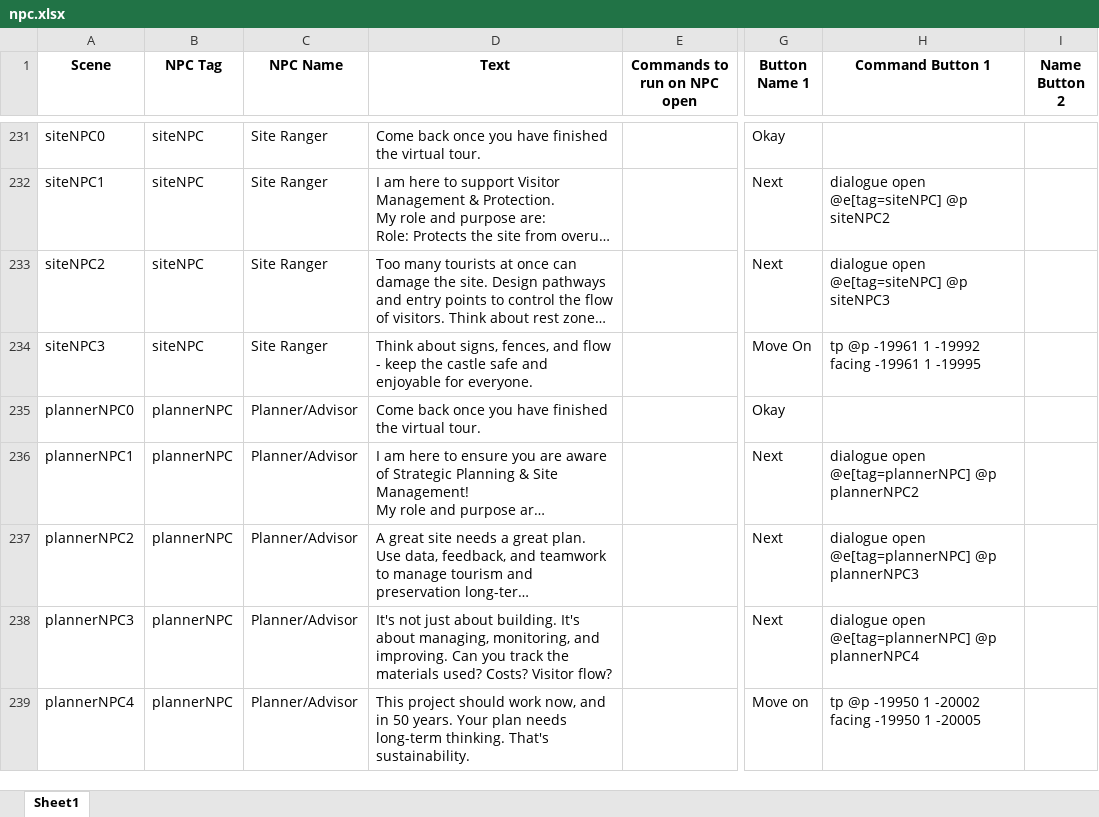
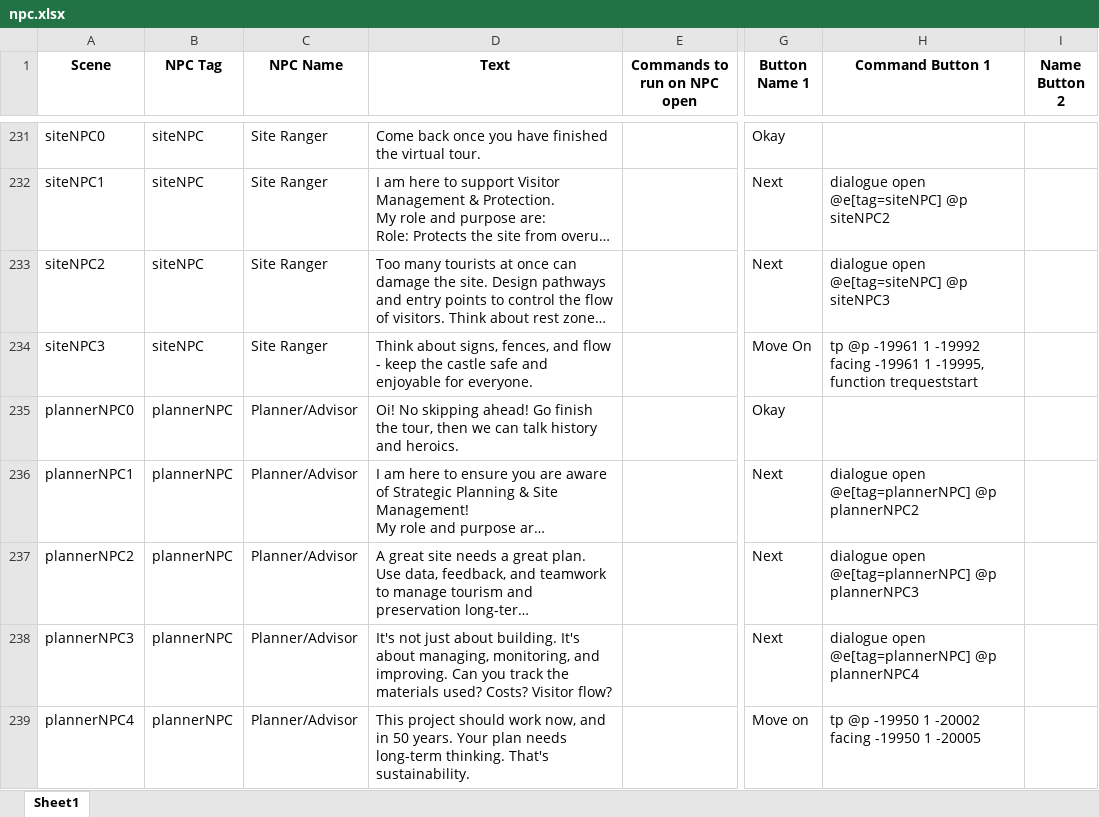
Before and after one commit to BlockBuilderJoe/Cadw-new, an Excel workbook: education/cadw_bp/dialogue/npc.xlsx, sheet Sheet1, drawn as a sheet; only a part is shown, gaps mark what is left out; long unchanged cells end in …; values as stored, in another font and other column widths than the file's, no borders; the diff covers the shown part only; the diff names each change by its address in the sheet, - before the commit and + after, or states it on an @@ line.

```diff
--- a/education/cadw_bp/dialogue/npc.xlsx (sheet Sheet1)
+++ b/education/cadw_bp/dialogue/npc.xlsx (sheet Sheet1)
-H234 (Command Button 1): …-19961 1 -19995
+H234 (Command Button 1): …-19961 1 -19995, function trequeststart
-D235 (Text): Come back once you have finished the virtual tour.
+D235 (Text): Oi! No skipping ahead! Go finish the tour, then we can talk history and heroics.
```
Also changed, not shown: 12 edited cells elsewhere in this sheet, 31 other files.
